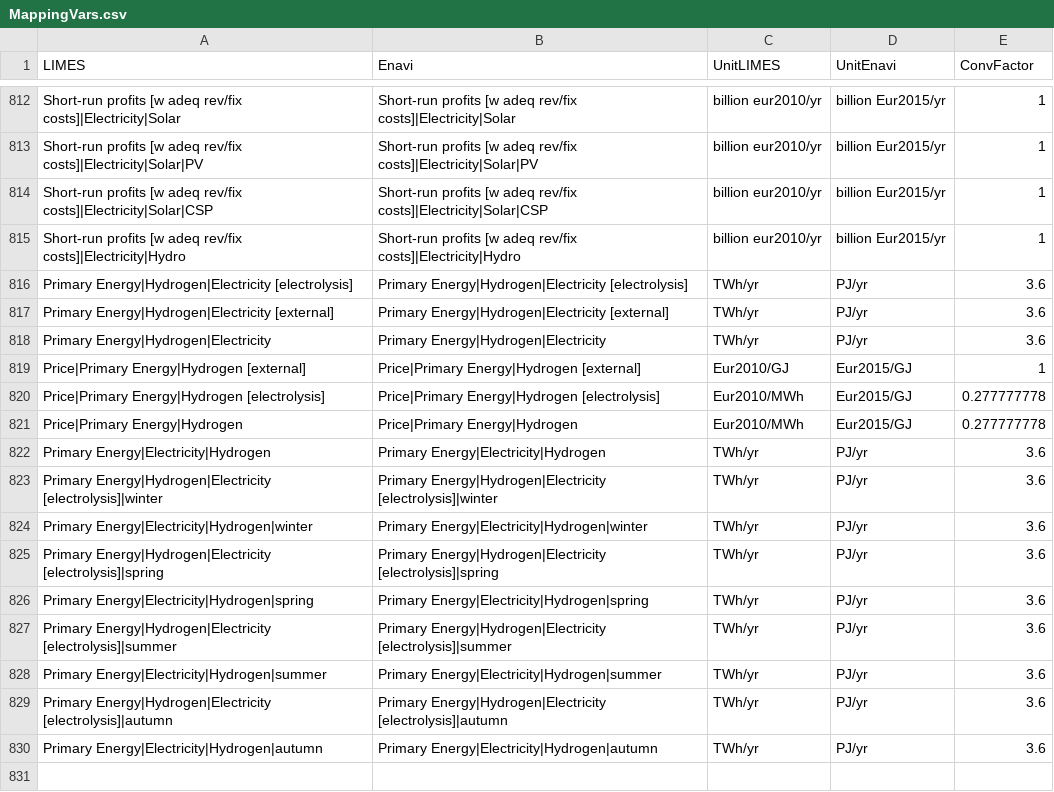
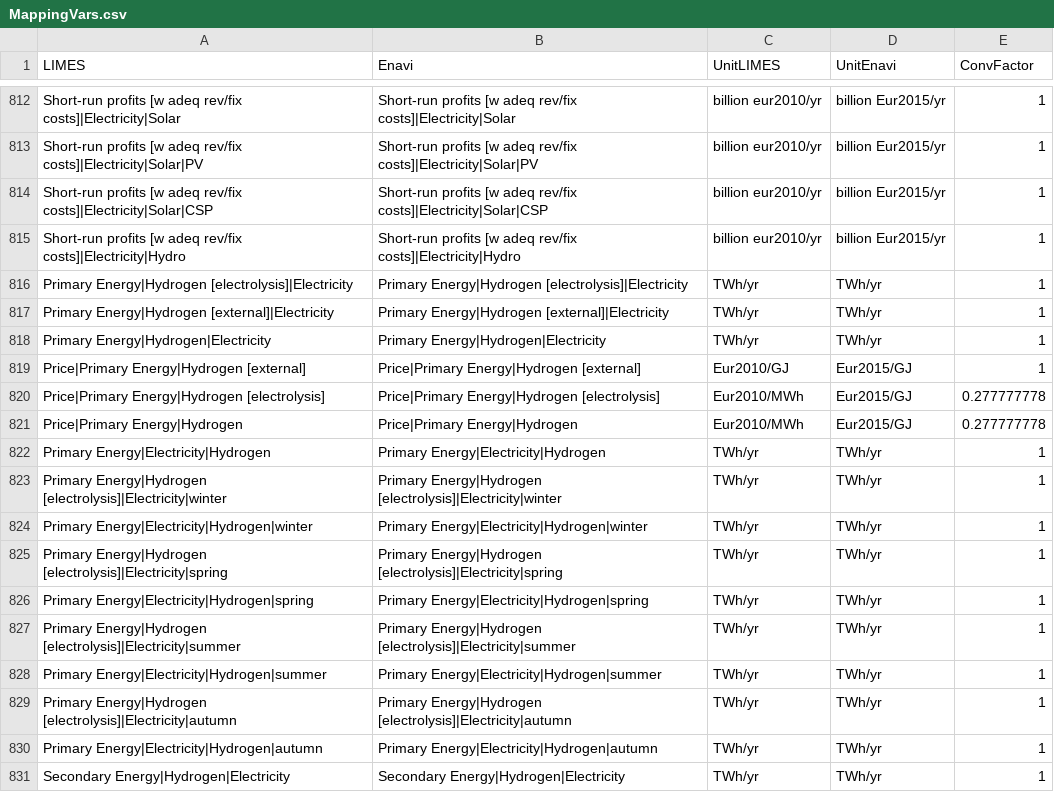
Before and after one commit to pik-piam/limes, a CSV file: inst/extdata/MappingVars.csv, drawn as a sheet; only a part is shown, gaps mark what is left out.

Commit message:
*change in some names (more logical to say where the hydrogen comes from, next to "hydrogen") and calculation of hydrogen produced from electricity (Secondary Energy|Hydrogen|Electricity (TWh/yr))

```diff
--- a/inst/extdata/MappingVars.csv
+++ b/inst/extdata/MappingVars.csv
@@ -815,5 +815,5 @@ Short-run profits [w adeq rev/fix costs]|Electricity|Solar|CSP;Short-run profits
 Short-run profits [w adeq rev/fix costs]|Electricity|Hydro;Short-run profits [w adeq rev/fix costs]|Electricity|Hydro;billion eur2010/yr;billion Eur2015/yr;1
-Primary Energy|Hydrogen|Electricity [electrolysis];Primary Energy|Hydrogen|Electricity [electrolysis];TWh/yr;PJ/yr;3.6
-Primary Energy|Hydrogen|Electricity [external];Primary Energy|Hydrogen|Electricity [external];TWh/yr;PJ/yr;3.6
-Primary Energy|Hydrogen|Electricity;Primary Energy|Hydrogen|Electricity;TWh/yr;PJ/yr;3.6
+Primary Energy|Hydrogen [electrolysis]|Electricity;Primary Energy|Hydrogen [electrolysis]|Electricity;TWh/yr;TWh/yr;1
+Primary Energy|Hydrogen [external]|Electricity;Primary Energy|Hydrogen [external]|Electricity;TWh/yr;TWh/yr;1
+Primary Energy|Hydrogen|Electricity;Primary Energy|Hydrogen|Electricity;TWh/yr;TWh/yr;1
 Price|Primary Energy|Hydrogen [external];Price|Primary Energy|Hydrogen [external];Eur2010/GJ;Eur2015/GJ;1
@@ -821,10 +821,11 @@ Price|Primary Energy|Hydrogen [electrolysis];Price|Primary Energy|Hydrogen [elec
 Price|Primary Energy|Hydrogen;Price|Primary Energy|Hydrogen;Eur2010/MWh;Eur2015/GJ;0.277777778
-Primary Energy|Electricity|Hydrogen;Primary Energy|Electricity|Hydrogen;TWh/yr;PJ/yr;3.6
-Primary Energy|Hydrogen|Electricity [electrolysis]|winter;Primary Energy|Hydrogen|Electricity [electrolysis]|winter;TWh/yr;PJ/yr;3.6
-Primary Energy|Electricity|Hydrogen|winter;Primary Energy|Electricity|Hydrogen|winter;TWh/yr;PJ/yr;3.6
-Primary Energy|Hydrogen|Electricity [electrolysis]|spring;Primary Energy|Hydrogen|Electricity [electrolysis]|spring;TWh/yr;PJ/yr;3.6
-Primary Energy|Electricity|Hydrogen|spring;Primary Energy|Electricity|Hydrogen|spring;TWh/yr;PJ/yr;3.6
-Primary Energy|Hydrogen|Electricity [electrolysis]|summer;Primary Energy|Hydrogen|Electricity [electrolysis]|summer;TWh/yr;PJ/yr;3.6
-Primary Energy|Electricity|Hydrogen|summer;Primary Energy|Electricity|Hydrogen|summer;TWh/yr;PJ/yr;3.6
-Primary Energy|Hydrogen|Electricity [electrolysis]|autumn;Primary Energy|Hydrogen|Electricity [electrolysis]|autumn;TWh/yr;PJ/yr;3.6
-Primary Energy|Electricity|Hydrogen|autumn;Primary Energy|Electricity|Hydrogen|autumn;TWh/yr;PJ/yr;3.6
+Primary Energy|Electricity|Hydrogen;Primary Energy|Electricity|Hydrogen;TWh/yr;TWh/yr;1
+Primary Energy|Hydrogen [electrolysis]|Electricity|winter;Primary Energy|Hydrogen [electrolysis]|Electricity|winter;TWh/yr;TWh/yr;1
+Primary Energy|Electricity|Hydrogen|winter;Primary Energy|Electricity|Hydrogen|winter;TWh/yr;TWh/yr;1
+Primary Energy|Hydrogen [electrolysis]|Electricity|spring;Primary Energy|Hydrogen [electrolysis]|Electricity|spring;TWh/yr;TWh/yr;1
+Primary Energy|Electricity|Hydrogen|spring;Primary Energy|Electricity|Hydrogen|spring;TWh/yr;TWh/yr;1
+Primary Energy|Hydrogen [electrolysis]|Electricity|summer;Primary Energy|Hydrogen [electrolysis]|Electricity|summer;TWh/yr;TWh/yr;1
+Primary Energy|Electricity|Hydrogen|summer;Primary Energy|Electricity|Hydrogen|summer;TWh/yr;TWh/yr;1
+Primary Energy|Hydrogen [electrolysis]|Electricity|autumn;Primary Energy|Hydrogen [electrolysis]|Electricity|autumn;TWh/yr;TWh/yr;1
+Primary Energy|Electricity|Hydrogen|autumn;Primary Energy|Electricity|Hydrogen|autumn;TWh/yr;TWh/yr;1
+Secondary Energy|Hydrogen|Electricity;Secondary Energy|Hydrogen|Electricity;TWh/yr;TWh/yr;1
```
Also changed, not shown: inst/extdata/WeightedAverageVars.csv, 2 other files.
